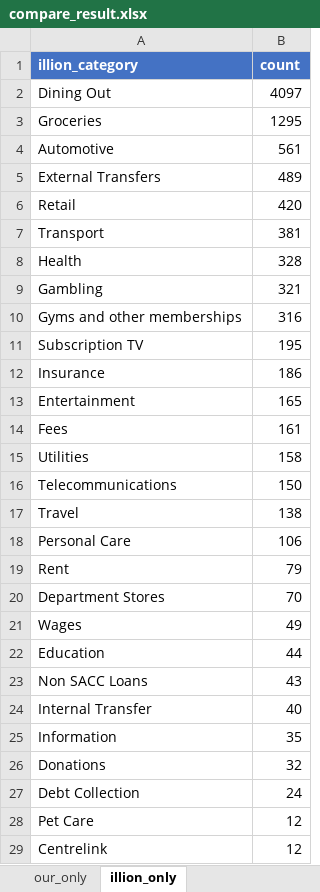
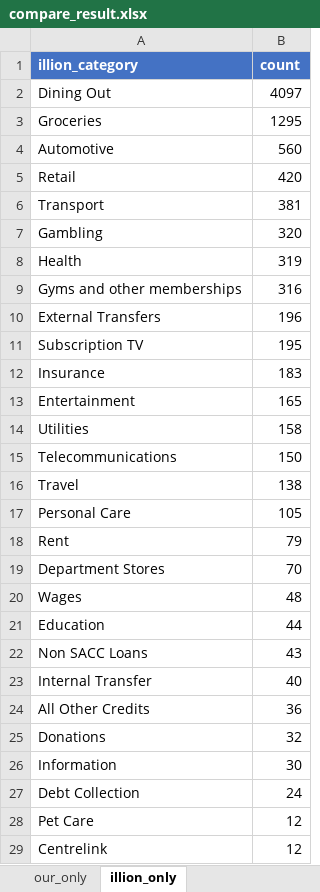
Before and after one commit to EliamZhang/ServiFlow-AI, an Excel workbook: output/compare_result.xlsx, sheet illion_only, drawn as a sheet; only a part is shown; values as stored, in another font and other column widths than the file's, no borders; removed rows and columns are numbered as before the commit, all else as after; the diff covers the shown part only; the diff names each change by its address in the sheet, - before the commit and + after, or states it on an @@ line.

```diff
--- a/output/compare_result.xlsx (sheet illion_only)
+++ b/output/compare_result.xlsx (sheet illion_only)
-B4 (count): 561
+B4 (count): 560
-row 5: External Transfers | 489
-row 8: Health | 328
-B7 (count): 321
+B7 (count): 320
+row 8: Health | 319
+row 10: External Transfers | 196
-B12 (count): 186
+B12 (count): 183
-row 14: Fees | 161
-B17 (count): 106
+B17 (count): 105
-B20 (count): 49
+B20 (count): 48
-row 25: Information | 35
+row 24: All Other Credits | 36
+row 26: Information | 30
```
Also changed, not shown: 2 added rows elsewhere in this sheet, sheet disagreement_detail, sheet disagreement_flow, sheet confusion, sheet category_summary, sheet our_only, sheet agreement, 3 more sheets, 12 other files.
